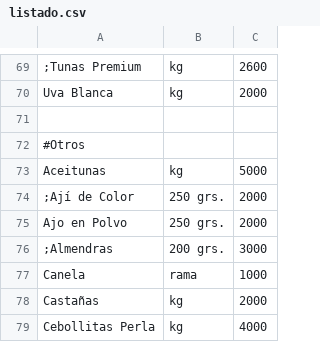
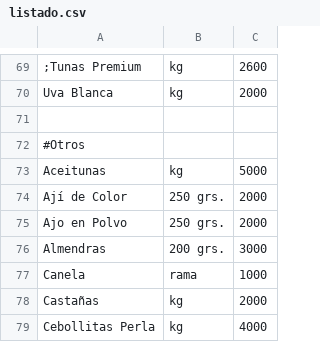
Before and after one commit to LaFeriaASuCasa/LaFeriaASuCasa.github.io, a CSV file: listado.csv, drawn as a sheet; only a part is shown, gaps mark what is left out.

Commit message:
Update listado.csv

```diff
--- a/listado.csv
+++ b/listado.csv
@@ -73,5 +73,5 @@ Uva Blanca,kg,2000
 Aceitunas,kg,5000
-;Ají de Color,250 grs.,2000
+Ají de Color,250 grs.,2000
 Ajo en Polvo,250 grs.,2000
-;Almendras,200 grs.,3000
+Almendras,200 grs.,3000
 Canela,rama,1000
```
